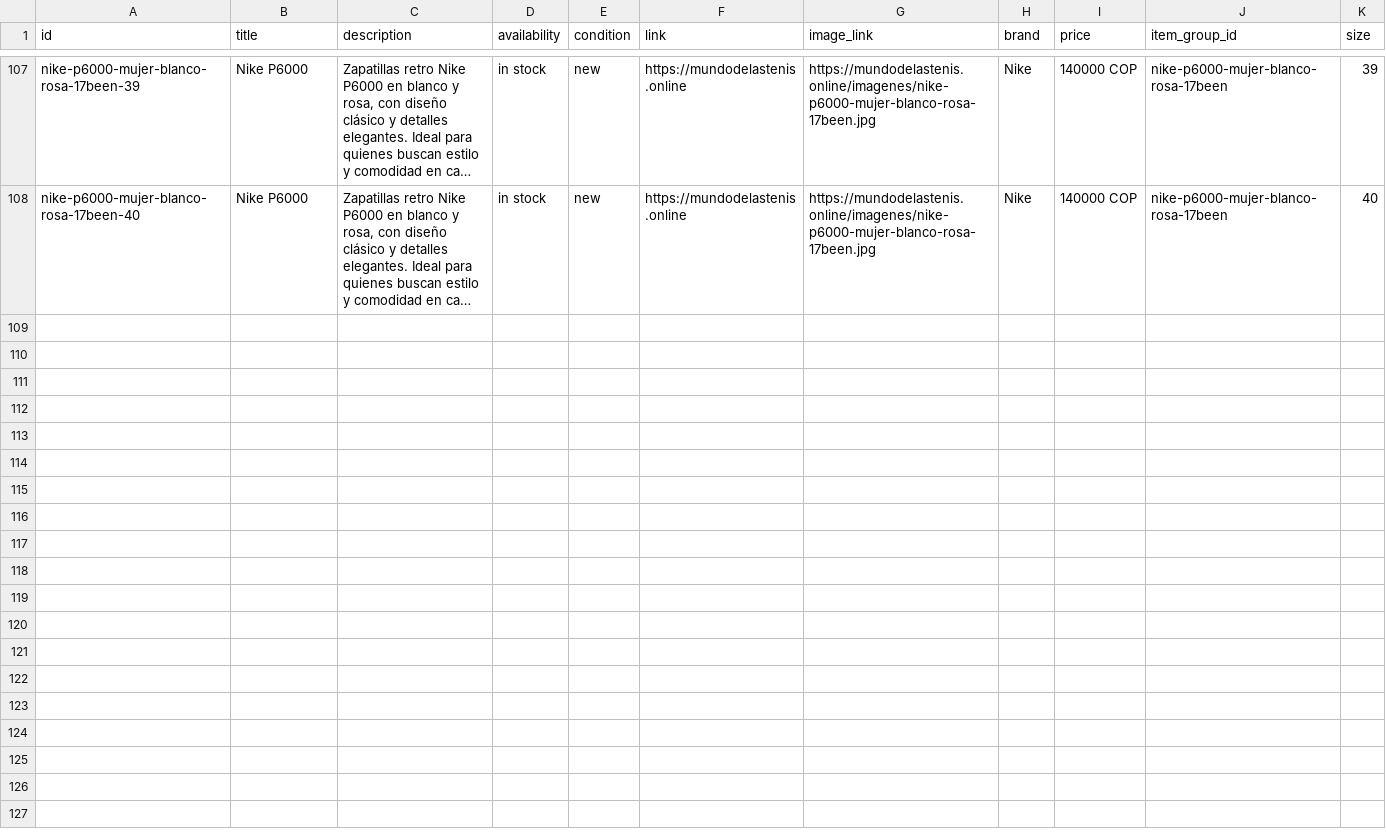
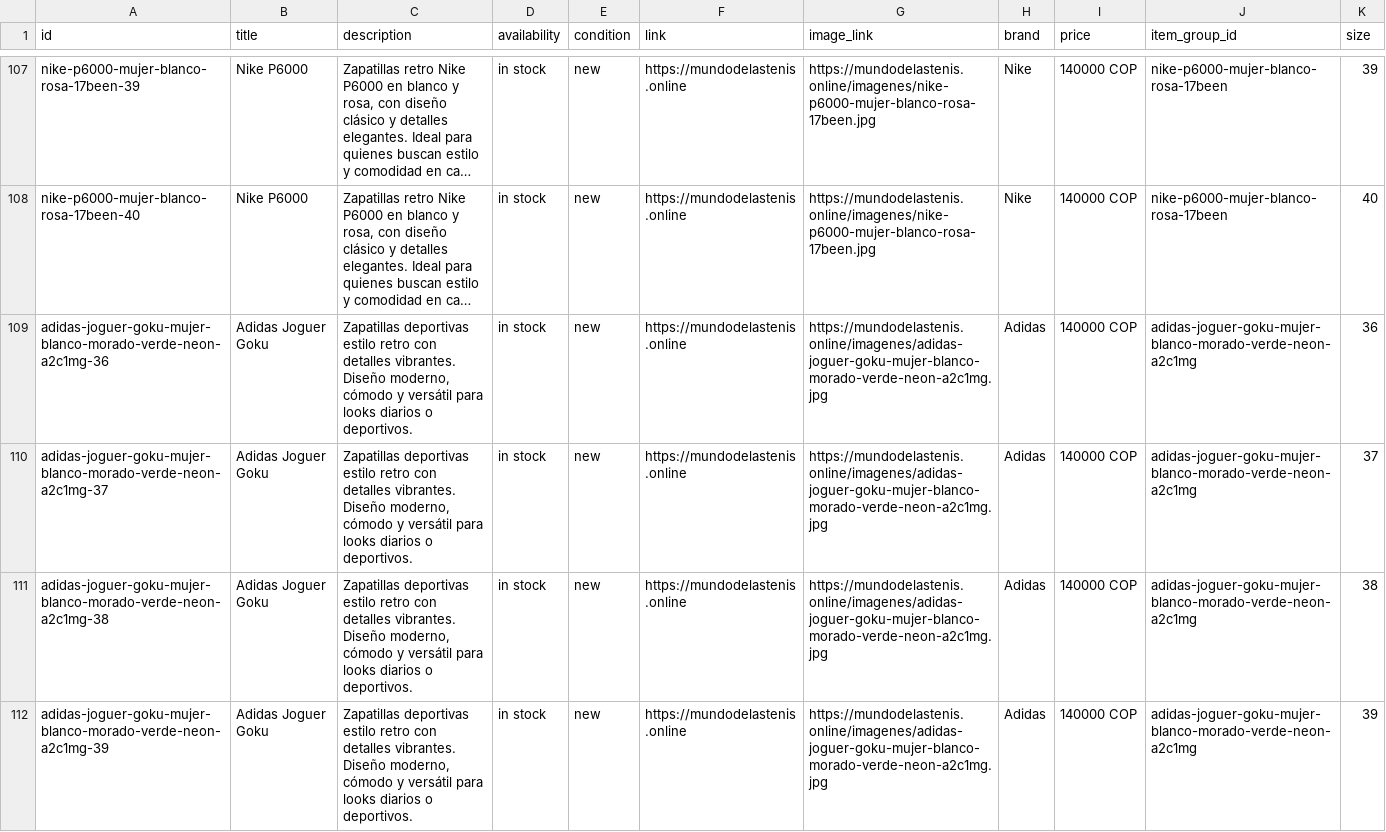
Before and after one commit to Aanticamperos/Mundo-de-las-tenis, a CSV file: catalogo-meta.csv, drawn as a sheet; only a part is shown, gaps mark what is left out; long unchanged cells end in …; the diff names each change by its address in the sheet, - before the commit and + after, or states it on an @@ line.

Commit message:
Actualizar catálogo de WhatsApp

```diff
--- a/catalogo-meta.csv
+++ b/catalogo-meta.csv
+row 109: adidas-joguer-goku-mujer-blanco-morado-verde-neon-a2c1mg-36 | Adidas Joguer Goku | Zapatillas deportivas estilo retro con detalles vibrantes. Diseño moderno, cómodo y versátil para looks diarios o deportivos. | in stock | new | https://mundodelastenis.online | https://mundodelastenis.online/imagenes/adidas-joguer-goku-mujer-blanco-morado-verde-neon-a2c1mg.jpg | Adidas | 140000 COP | adidas-joguer-goku-mujer-blanco-morado-verde-neon-a2c1mg | 36
+row 110: adidas-joguer-goku-mujer-blanco-morado-verde-neon-a2c1mg-37 | Adidas Joguer Goku | Zapatillas deportivas estilo retro con detalles vibrantes. Diseño moderno, cómodo y versátil para looks diarios o deportivos. | in stock | new | https://mundodelastenis.online | https://mundodelastenis.online/imagenes/adidas-joguer-goku-mujer-blanco-morado-verde-neon-a2c1mg.jpg | Adidas | 140000 COP | adidas-joguer-goku-mujer-blanco-morado-verde-neon-a2c1mg | 37
+row 111: adidas-joguer-goku-mujer-blanco-morado-verde-neon-a2c1mg-38 | Adidas Joguer Goku | Zapatillas deportivas estilo retro con detalles vibrantes. Diseño moderno, cómodo y versátil para looks diarios o deportivos. | in stock | new | https://mundodelastenis.online | https://mundodelastenis.online/imagenes/adidas-joguer-goku-mujer-blanco-morado-verde-neon-a2c1mg.jpg | Adidas | 140000 COP | adidas-joguer-goku-mujer-blanco-morado-verde-neon-a2c1mg | 38
+row 112: adidas-joguer-goku-mujer-blanco-morado-verde-neon-a2c1mg-39 | Adidas Joguer Goku | Zapatillas deportivas estilo retro con detalles vibrantes. Diseño moderno, cómodo y versátil para looks diarios o deportivos. | in stock | new | https://mundodelastenis.online | https://mundodelastenis.online/imagenes/adidas-joguer-goku-mujer-blanco-morado-verde-neon-a2c1mg.jpg | Adidas | 140000 COP | adidas-joguer-goku-mujer-blanco-morado-verde-neon-a2c1mg | 39
```
